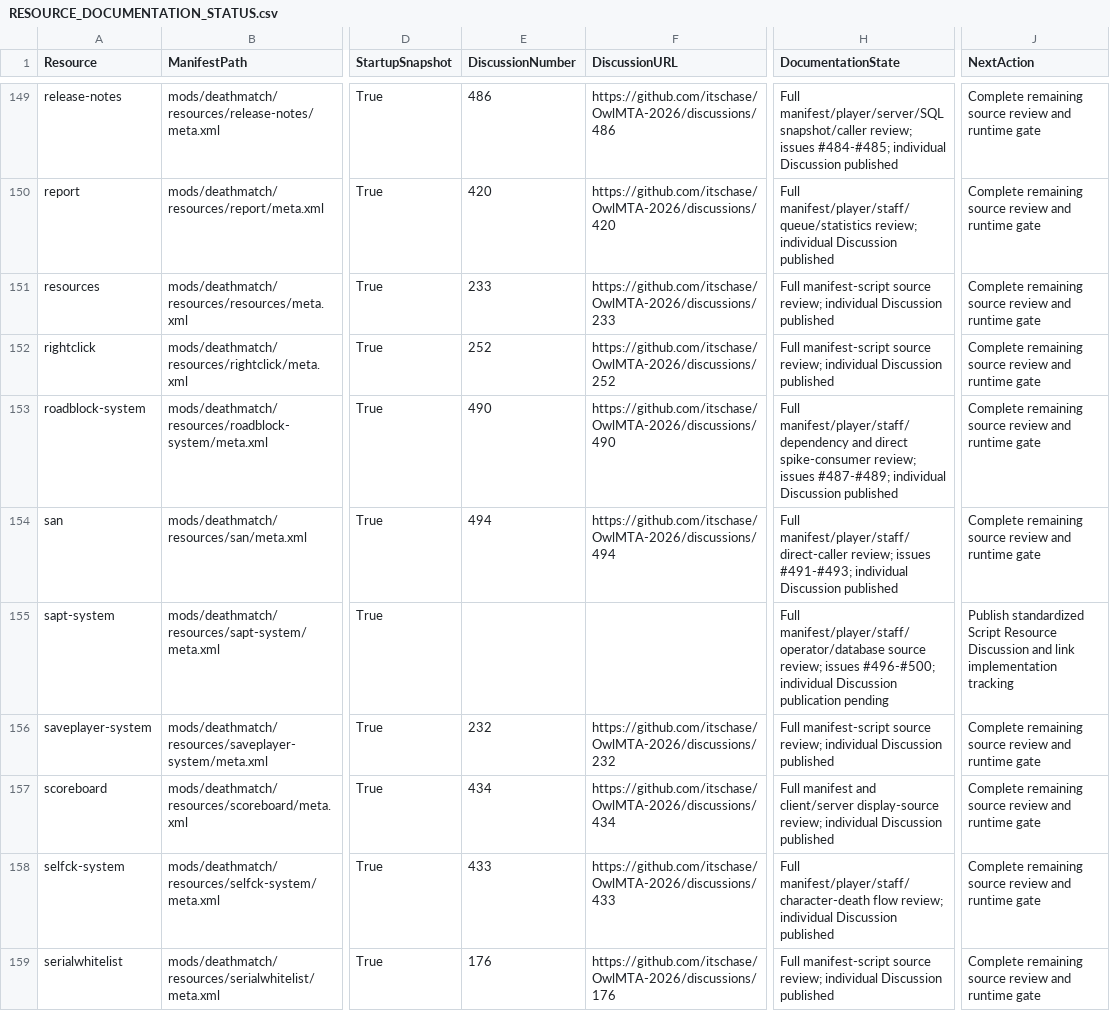
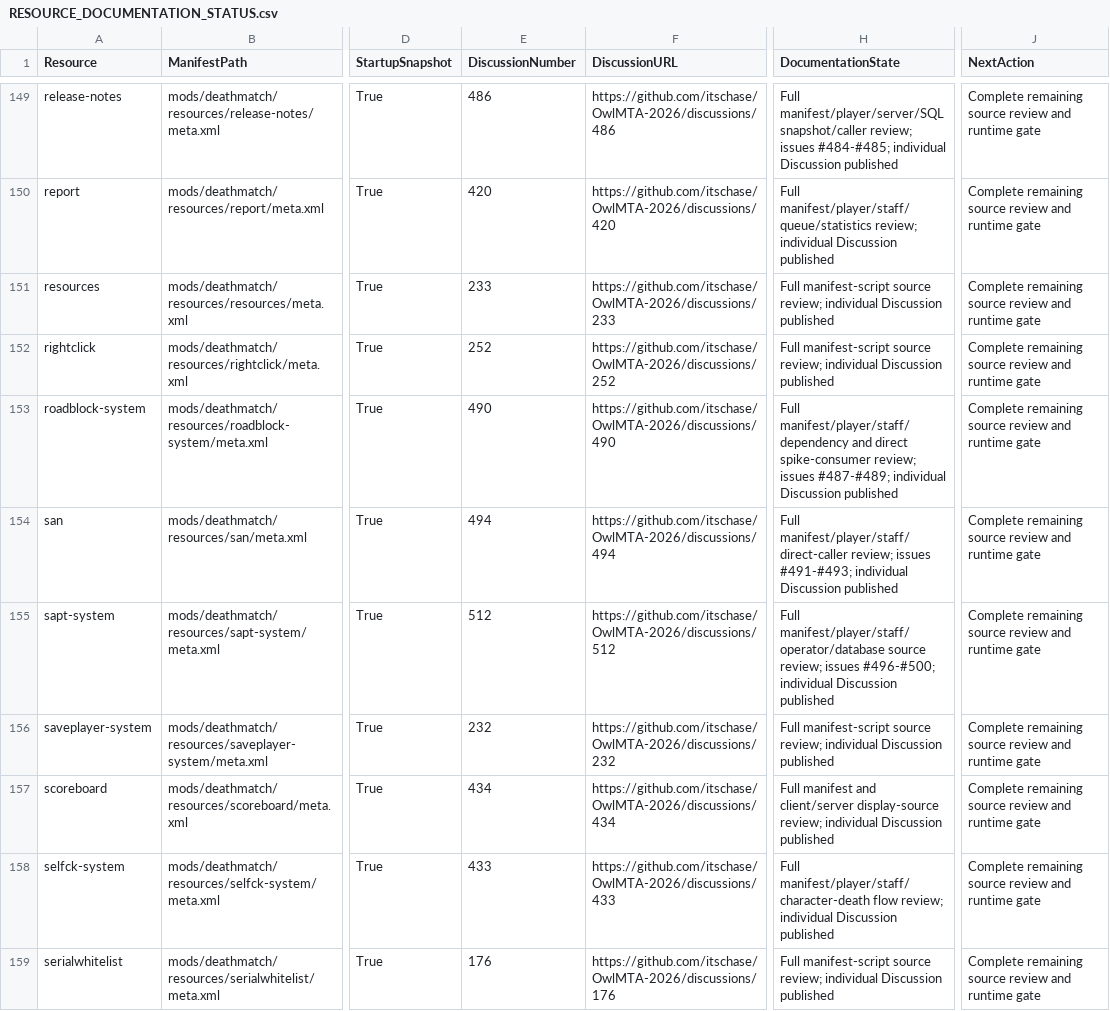
Before and after one commit to itschase/OwlMTA-2026, a CSV file: RESOURCE_DOCUMENTATION_STATUS.csv, drawn as a sheet; only a part is shown, gaps mark what is left out; the diff covers the shown part only; the diff names each change by its address in the sheet, - before the commit and + after, or states it on an @@ line.

Commit message:
docs: audit shader_car_paint and publish resource topics

```diff
--- a/RESOURCE_DOCUMENTATION_STATUS.csv
+++ b/RESOURCE_DOCUMENTATION_STATUS.csv
-E155 (DiscussionNumber): (empty)
+E155 (DiscussionNumber): 512
-F155 (DiscussionURL): (empty)
+F155 (DiscussionURL): https://github.com/itschase/OwlMTA-2026/discussions/512
-H155 (DocumentationState): …individual Discussion publication pending
+H155 (DocumentationState): …individual Discussion published
-J155 (NextAction): Publish standardized Script Resource Discussion and link implementation tracking
+J155 (NextAction): Complete remaining source review and runtime gate
```
Also changed, not shown: 9 edited cells elsewhere in this file, 6 other files.
